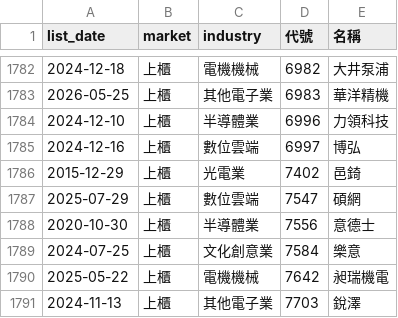
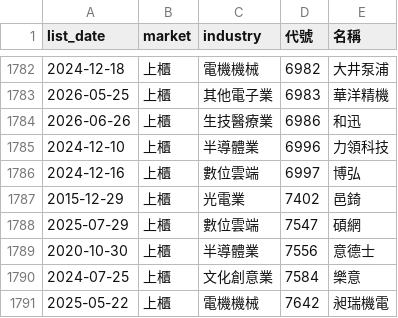
Before and after one commit to ckc216/lohas-stock, a CSV file: data/stock_ticker.csv, drawn as a sheet; only a part is shown, gaps mark what is left out; the shorter side is filled out with more unchanged rows.

```diff
--- a/data/stock_ticker.csv
+++ b/data/stock_ticker.csv
@@ -1783,2 +1783,3 @@
 2026-05-25,上櫃,其他電子業,6983,華洋精機
+2026-06-26,上櫃,生技醫療業,6986,和迅
 2024-12-10,上櫃,半導體業,6996,力領科技
```
